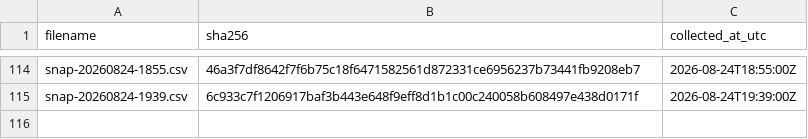
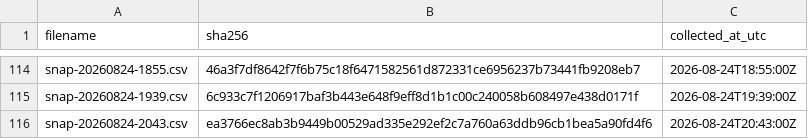
Before and after one commit to twill3c/hodo-hangenki, a CSV file: data/ledger.csv, drawn as a sheet; only a part is shown, gaps mark what is left out; the diff names each change by its address in the sheet, - before the commit and + after, or states it on an @@ line.

```diff
--- a/data/ledger.csv
+++ b/data/ledger.csv
+row 116: snap-20260824-2043.csv | ea3766ec8ab3b9449b00529ad335e292ef2c7a760a63ddb96cb1bea5a90fd4f6 | 2026-08-24T20:43:00Z
```
Also changed, not shown: data/processed/lifetimes.csv, 29 other files.
